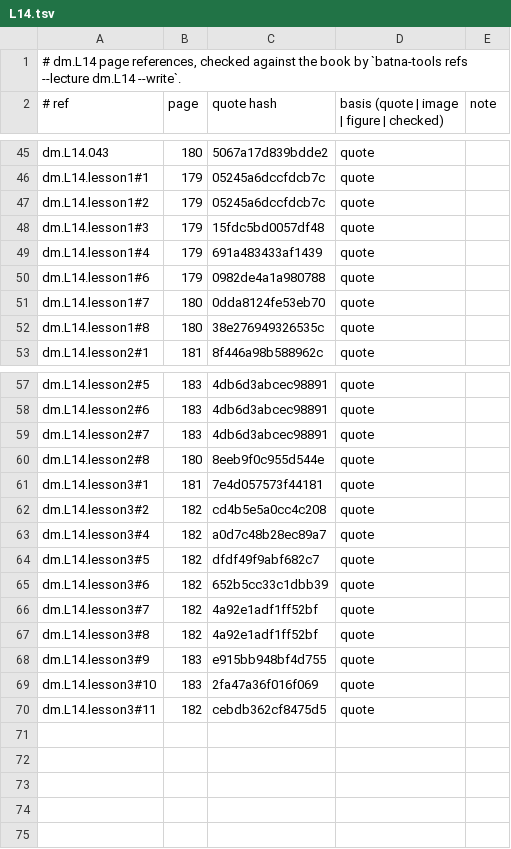
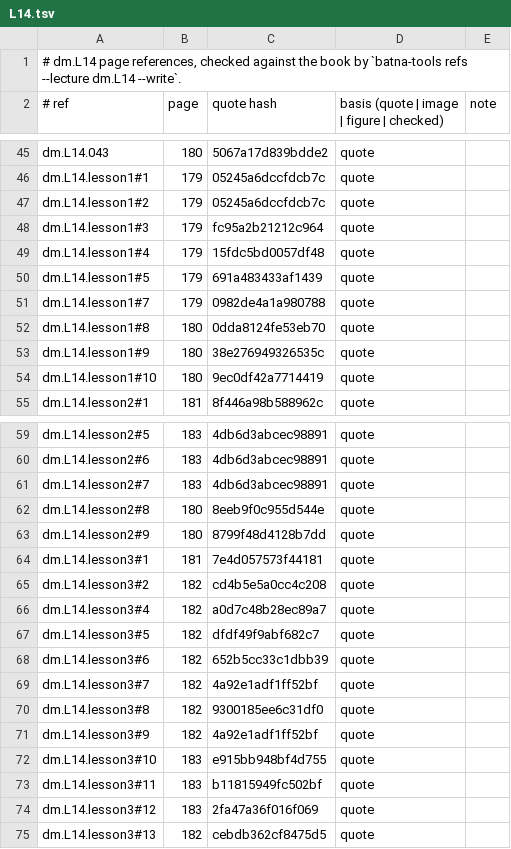
Before and after one commit to MohamedRef/Batna-app, a TSV file: content/book-refs/dm/L14.tsv, drawn as a sheet; only a part is shown, gaps mark what is left out.

Commit message:
Diabetes L14 lessons: give every list its reason (#918)
Part of #827, #828, #829. dm.L14 brought to the lesson depth bar (3 lessons, 140 -> 240 words per page); p184 skipped with a reason in content/lesson-skips.yaml.

```diff
--- a/content/book-refs/dm/L14.tsv
+++ b/content/book-refs/dm/L14.tsv
@@ -47,7 +47,9 @@ dm.L14.lesson1#1	179	05245a6dccfdcb7c	quote
 dm.L14.lesson1#2	179	05245a6dccfdcb7c	quote	
-dm.L14.lesson1#3	179	15fdc5bd0057df48	quote	
-dm.L14.lesson1#4	179	691a483433af1439	quote	
-dm.L14.lesson1#6	179	0982de4a1a980788	quote	
-dm.L14.lesson1#7	180	0dda8124fe53eb70	quote	
-dm.L14.lesson1#8	180	38e276949326535c	quote	
+dm.L14.lesson1#3	179	fc95a2b21212c964	quote	
+dm.L14.lesson1#4	179	15fdc5bd0057df48	quote	
+dm.L14.lesson1#5	179	691a483433af1439	quote	
+dm.L14.lesson1#7	179	0982de4a1a980788	quote	
+dm.L14.lesson1#8	180	0dda8124fe53eb70	quote	
+dm.L14.lesson1#9	180	38e276949326535c	quote	
+dm.L14.lesson1#10	180	9ec0df42a7714419	quote	
 dm.L14.lesson2#1	181	8f446a98b588962c	quote	
@@ -60,2 +62,3 @@ dm.L14.lesson2#7	183	4db6d3abcec98891	quote
 dm.L14.lesson2#8	180	8eeb9f0c955d544e	quote	
+dm.L14.lesson2#9	180	8799f48d4128b7dd	quote	
 dm.L14.lesson3#1	181	7e4d057573f44181	quote	
@@ -66,5 +69,7 @@ dm.L14.lesson3#6	182	652b5cc33c1dbb39	quote
 dm.L14.lesson3#7	182	4a92e1adf1ff52bf	quote	
-dm.L14.lesson3#8	182	4a92e1adf1ff52bf	quote	
-dm.L14.lesson3#9	183	e915bb948bf4d755	quote	
-dm.L14.lesson3#10	183	2fa47a36f016f069	quote	
-dm.L14.lesson3#11	182	cebdb362cf8475d5	quote	
+dm.L14.lesson3#8	182	9300185ee6c31df0	quote	
+dm.L14.lesson3#9	182	4a92e1adf1ff52bf	quote	
+dm.L14.lesson3#10	183	e915bb948bf4d755	quote	
+dm.L14.lesson3#11	183	b11815949fc502bf	quote	
+dm.L14.lesson3#12	183	2fa47a36f016f069	quote	
+dm.L14.lesson3#13	182	cebdb362cf8475d5	quote	
```
Also changed, not shown: 4 other files.
